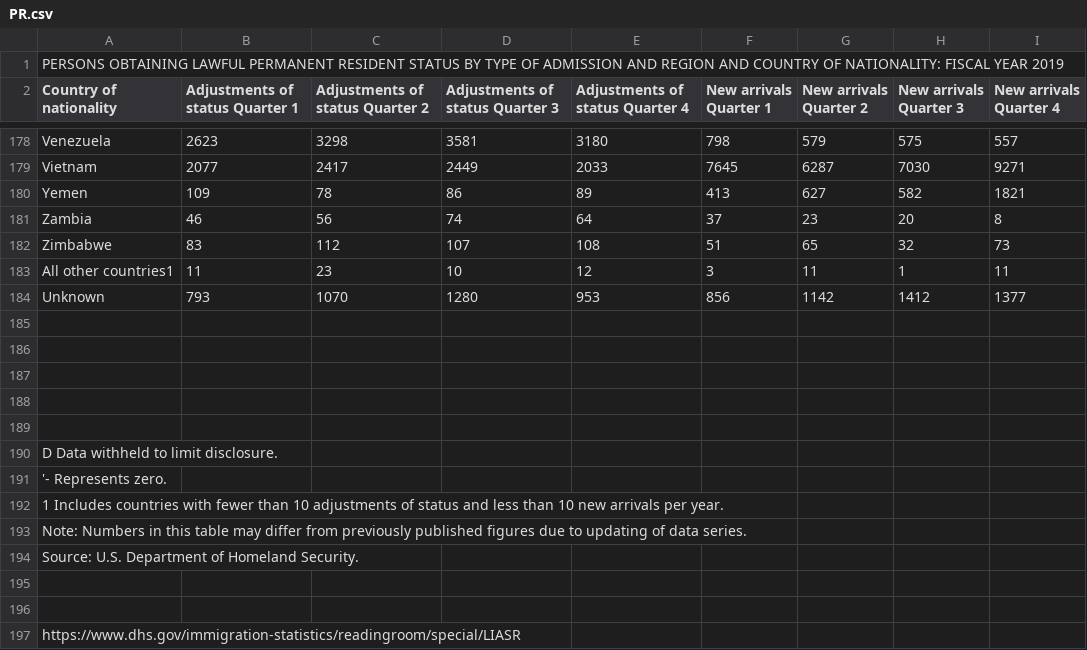
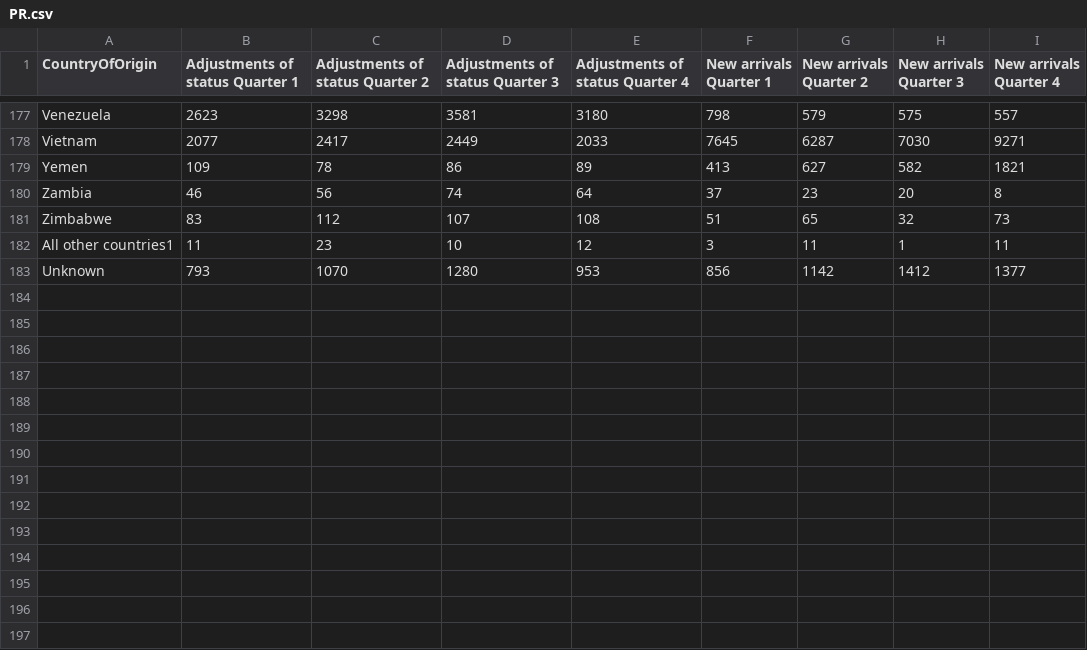
Before and after one commit to ReggieW/US2019immigrants.github.io, a CSV file: PR.csv, drawn as a sheet; only a part is shown, gaps mark what is left out; removed rows and columns are numbered as before the commit, all else as after; the diff names each change by its address in the sheet, - before the commit and + after, or states it on an @@ line.

```diff
--- a/PR.csv
+++ b/PR.csv
-row 1: PERSONS OBTAINING LAWFUL PERMANENT RESIDENT STATUS BY TYPE OF ADMISSION AND REGION AND COUNTRY OF NATIONALITY: FISCAL YEAR 2019
-A1: Country of nationality
+A1: CountryOfOrigin
-row 185: (empty)
-row 186: (empty)
-row 187: (empty)
-row 188: (empty)
-row 189: (empty)
-row 190: D Data withheld to limit disclosure.
-row 191: '- Represents zero.
-row 192: 1 Includes countries with fewer than 10 adjustments of status and less than 10 new arrivals per year.
-row 193: Note: Numbers in this table may differ from previously published figures due to updating of data series.
-row 194: Source: U.S. Department of Homeland Security.
-row 195: (empty)
-row 196: (empty)
-row 197: https://www.dhs.gov/immigration-statistics/readingroom/special/LIASR
```
Also changed, not shown: I94_visitors.csv, Non_Immigrant_Class.csv, 4 other files.
